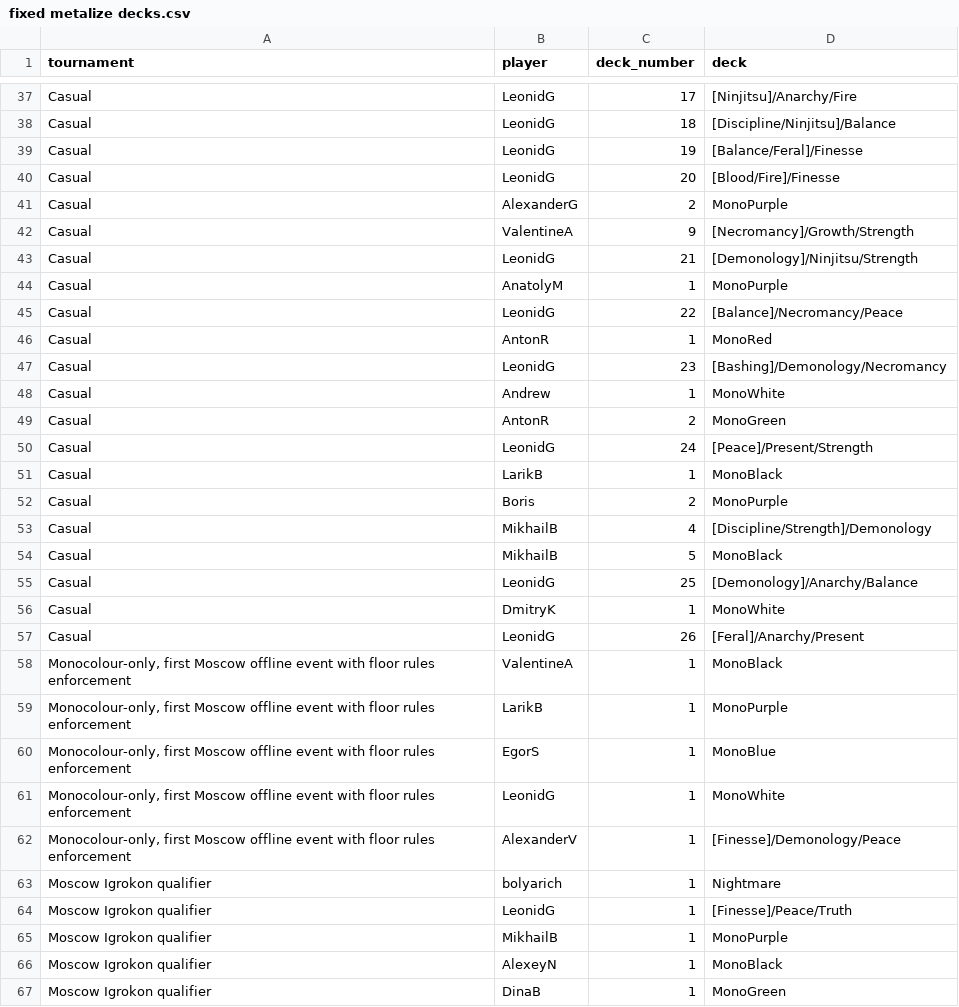
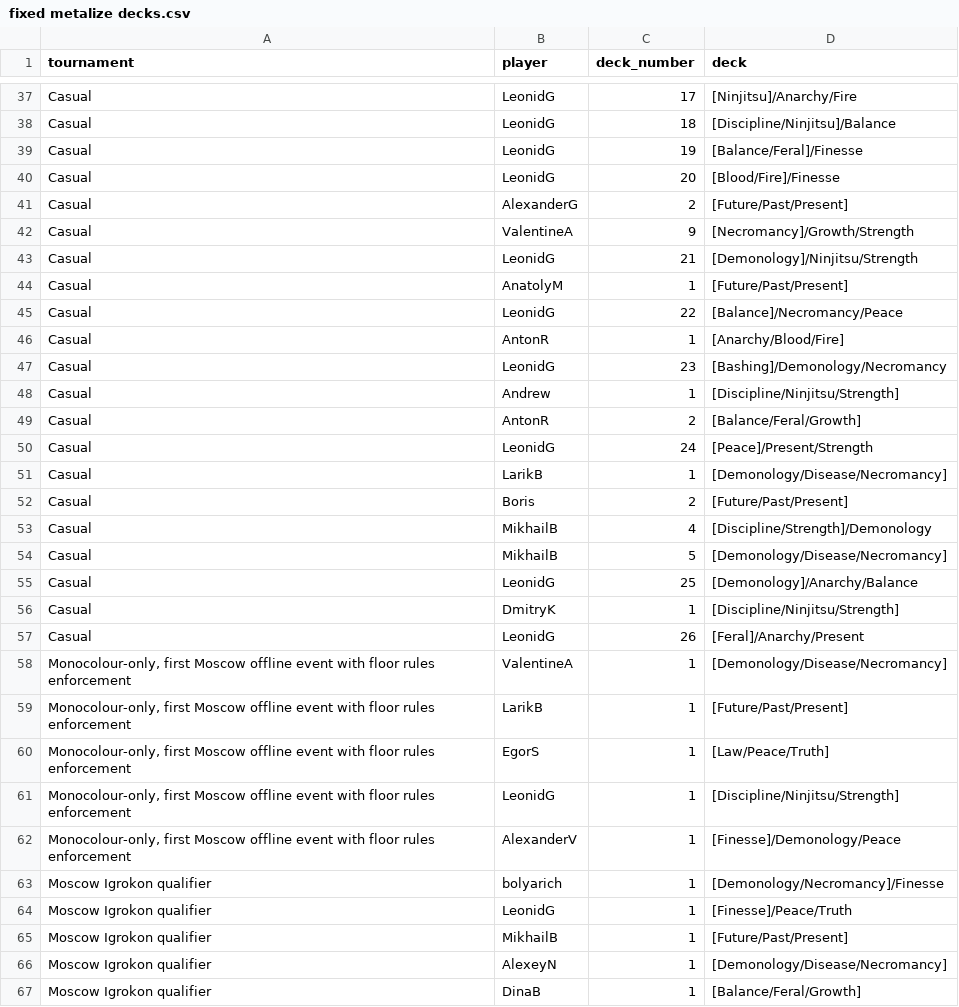
Before and after one commit to CharnelMouse/codexdata, a CSV file: data-raw/fixed metalize decks.csv, drawn as a sheet; only a part is shown, gaps mark what is left out; the diff covers the shown part only.

```diff
--- a/data-raw/fixed metalize decks.csv
+++ b/data-raw/fixed metalize decks.csv
@@ -40,28 +40,28 @@ Casual,LeonidG,19,[Balance/Feral]/Finesse
 Casual,LeonidG,20,[Blood/Fire]/Finesse
-Casual,AlexanderG,2,MonoPurple
+Casual,AlexanderG,2,[Future/Past/Present]
 Casual,ValentineA,9,[Necromancy]/Growth/Strength
 Casual,LeonidG,21,[Demonology]/Ninjitsu/Strength
-Casual,AnatolyM,1,MonoPurple
+Casual,AnatolyM,1,[Future/Past/Present]
 Casual,LeonidG,22,[Balance]/Necromancy/Peace
-Casual,AntonR,1,MonoRed
+Casual,AntonR,1,[Anarchy/Blood/Fire]
 Casual,LeonidG,23,[Bashing]/Demonology/Necromancy
-Casual,Andrew,1,MonoWhite
-Casual,AntonR,2,MonoGreen
+Casual,Andrew,1,[Discipline/Ninjitsu/Strength]
+Casual,AntonR,2,[Balance/Feral/Growth]
 Casual,LeonidG,24,[Peace]/Present/Strength
-Casual,LarikB,1,MonoBlack
-Casual,Boris,2,MonoPurple
+Casual,LarikB,1,[Demonology/Disease/Necromancy]
+Casual,Boris,2,[Future/Past/Present]
 Casual,MikhailB,4,[Discipline/Strength]/Demonology
-Casual,MikhailB,5,MonoBlack
+Casual,MikhailB,5,[Demonology/Disease/Necromancy]
 Casual,LeonidG,25,[Demonology]/Anarchy/Balance
-Casual,DmitryK,1,MonoWhite
+Casual,DmitryK,1,[Discipline/Ninjitsu/Strength]
 Casual,LeonidG,26,[Feral]/Anarchy/Present
-"Monocolour-only, first Moscow offline event with floor rules enforcement",ValentineA,1,MonoBlack
-"Monocolour-only, first Moscow offline event with floor rules enforcement",LarikB,1,MonoPurple
-"Monocolour-only, first Moscow offline event with floor rules enforcement",EgorS,1,MonoBlue
-"Monocolour-only, first Moscow offline event with floor rules enforcement",LeonidG,1,MonoWhite
+"Monocolour-only, first Moscow offline event with floor rules enforcement",ValentineA,1,[Demonology/Disease/Necromancy]
+"Monocolour-only, first Moscow offline event with floor rules enforcement",LarikB,1,[Future/Past/Present]
+"Monocolour-only, first Moscow offline event with floor rules enforcement",EgorS,1,[Law/Peace/Truth]
+"Monocolour-only, first Moscow offline event with floor rules enforcement",LeonidG,1,[Discipline/Ninjitsu/Strength]
 "Monocolour-only, first Moscow offline event with floor rules enforcement",AlexanderV,1,[Finesse]/Demonology/Peace
-Moscow Igrokon qualifier,bolyarich,1,Nightmare
+Moscow Igrokon qualifier,bolyarich,1,[Demonology/Necromancy]/Finesse
 Moscow Igrokon qualifier,LeonidG,1,[Finesse]/Peace/Truth
-Moscow Igrokon qualifier,MikhailB,1,MonoPurple
-Moscow Igrokon qualifier,AlexeyN,1,MonoBlack
-Moscow Igrokon qualifier,DinaB,1,MonoGreen
+Moscow Igrokon qualifier,MikhailB,1,[Future/Past/Present]
+Moscow Igrokon qualifier,AlexeyN,1,[Demonology/Disease/Necromancy]
+Moscow Igrokon qualifier,DinaB,1,[Balance/Feral/Growth]
```
Also changed, not shown: 49 edited cells elsewhere in this file, data-raw/decks.csv, data-raw/fixed metalize matches.csv, 9 other files.
